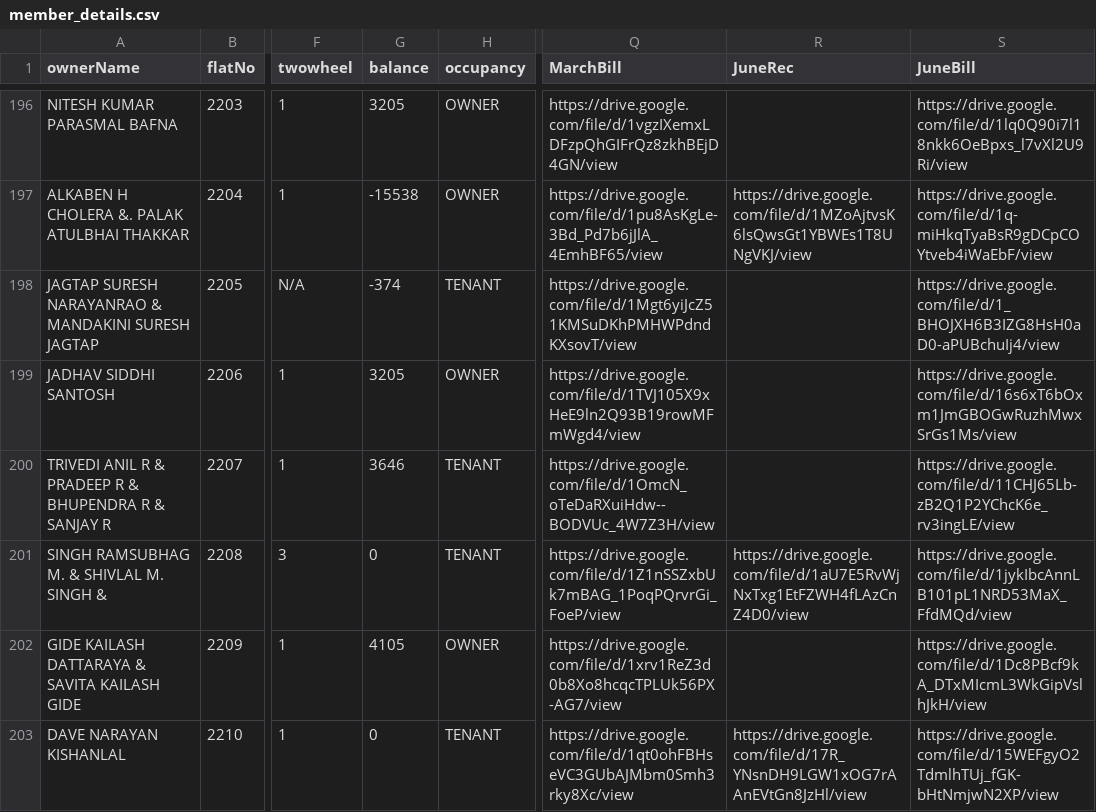
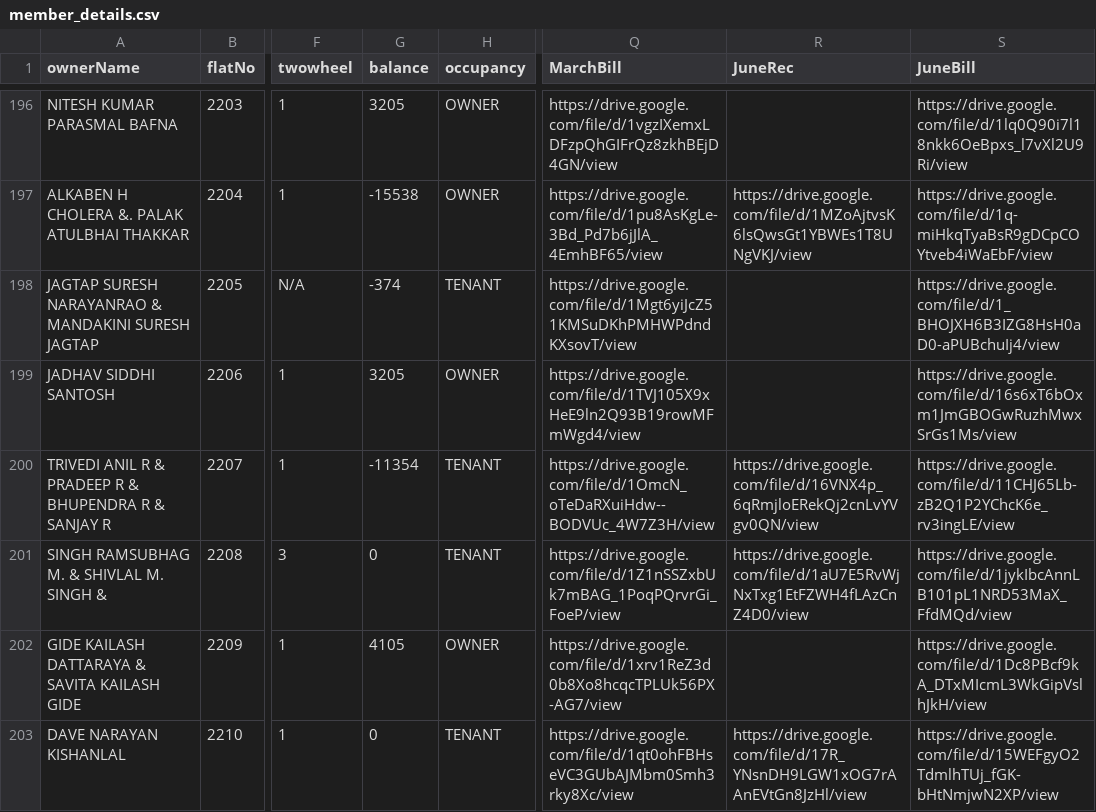
Before and after one commit to 9vishwashah/NEWSIDDHIVINAYAKCHS, a CSV file: asset/member_details.csv, drawn as a sheet; only a part is shown, gaps mark what is left out; the diff names each change by its address in the sheet, - before the commit and + after, or states it on an @@ line.

```diff
--- a/asset/member_details.csv
+++ b/asset/member_details.csv
-G200 (balance): 3646
+G200 (balance): -11354
-R200 (JuneRec): (empty)
+R200 (JuneRec): https://drive.google.com/file/d/16VNX4p_6qRmjloERekQj2cnLvYVgv0QN/view
```
Also changed, not shown: 1 other file.
